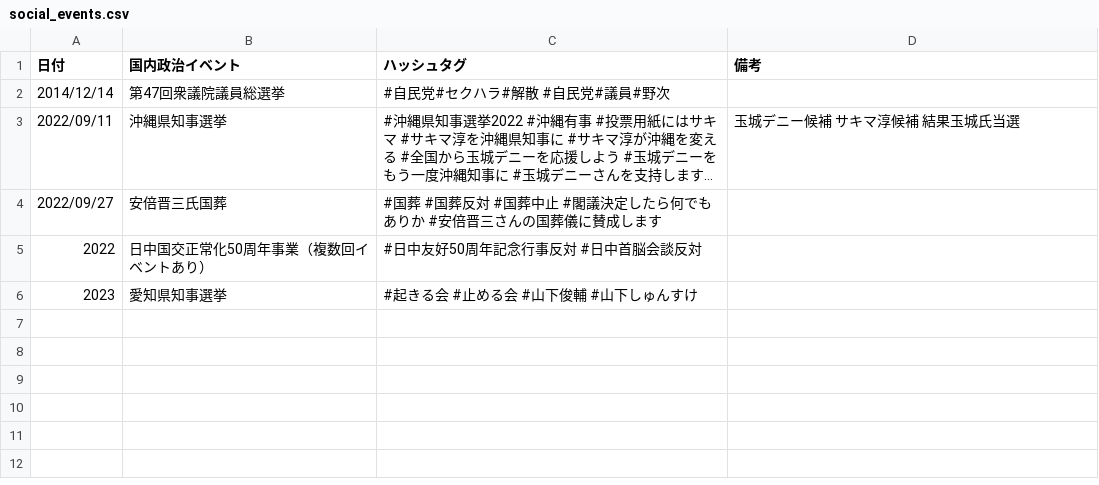
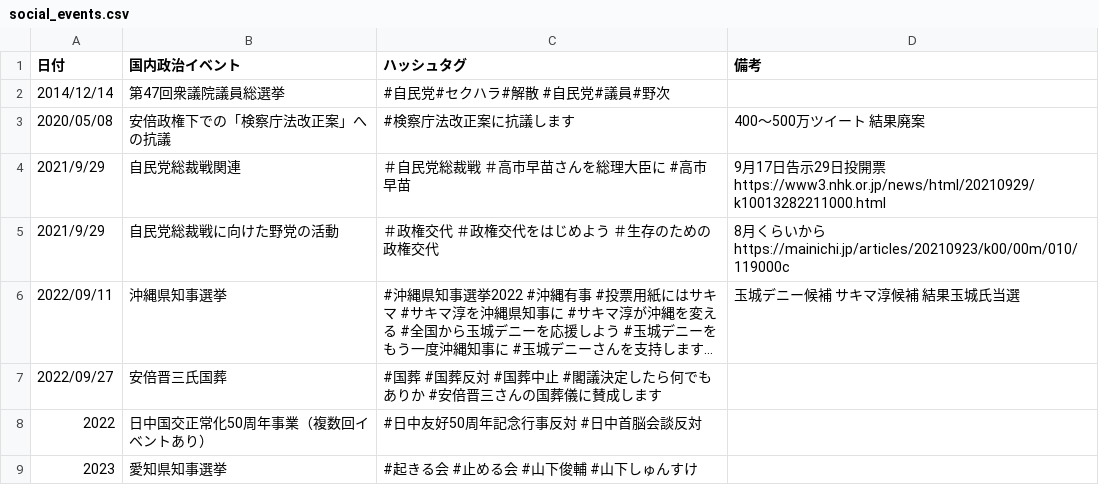
Before and after one commit to SaitoLab/security_words, a CSV file: social_events.csv, drawn as a sheet; long unchanged cells end in …; the diff names each change by its address in the sheet, - before the commit and + after, or states it on an @@ line.

Commit message:
Update social_events.csv

```diff
--- a/social_events.csv
+++ b/social_events.csv
+row 3: 2020/05/08 | 安倍政権下での「検察庁法改正案」への抗議 | #検察庁法改正案に抗議します | 400〜500万ツイート 結果廃案
+row 4: 2021/9/29 | 自民党総裁戦関連 | ＃自民党総裁戦 ＃高市早苗さんを総理大臣に #高市早苗 | 9月17日告示29日投開票 https://www3.nhk.or.jp/news/html/20210929/k10013282211000.html
+row 5: 2021/9/29 | 自民党総裁戦に向けた野党の活動 | ＃政権交代 ＃政権交代をはじめよう ＃生存のための政権交代 | 8月くらいから https://mainichi.jp/articles/20210923/k00/00m/010/119000c
```
